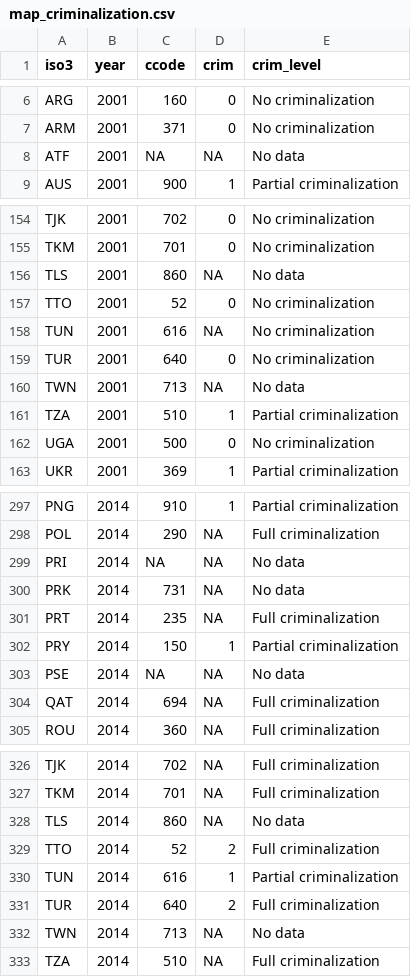
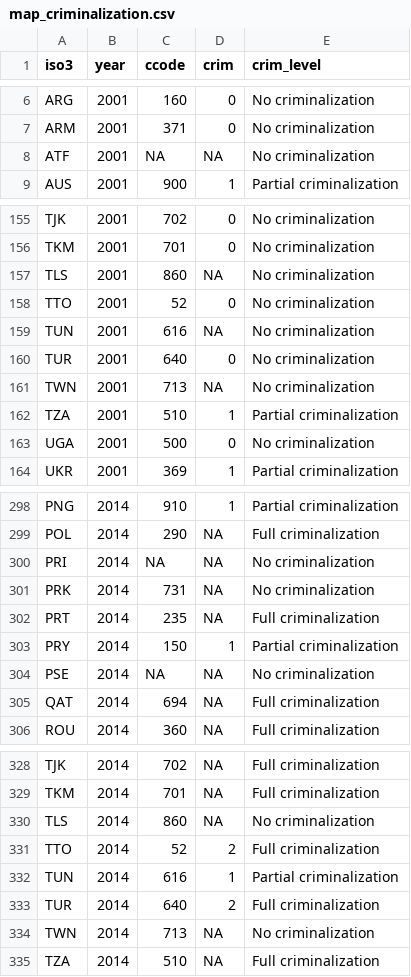
Before and after one commit to andrewheiss/jk_misc, a CSV file: data/map_criminalization.csv, drawn as a sheet; only a part is shown, gaps mark what is left out; the diff covers the shown part only.

Commit message:
Remove cases of missing data

```diff
--- a/data/map_criminalization.csv
+++ b/data/map_criminalization.csv
@@ -7,3 +7,3 @@ ARG,2001,160,0,No criminalization
 ARM,2001,371,0,No criminalization
-ATF,2001,NA,NA,No data
+ATF,2001,NA,NA,No criminalization
 AUS,2001,900,1,Partial criminalization
@@ -155,3 +156,3 @@ TJK,2001,702,0,No criminalization
 TKM,2001,701,0,No criminalization
-TLS,2001,860,NA,No data
+TLS,2001,860,NA,No criminalization
 TTO,2001,52,0,No criminalization
@@ -159,3 +160,3 @@ TUN,2001,616,NA,No criminalization
 TUR,2001,640,0,No criminalization
-TWN,2001,713,NA,No data
+TWN,2001,713,NA,No criminalization
 TZA,2001,510,1,Partial criminalization
@@ -298,7 +299,7 @@ PNG,2014,910,1,Partial criminalization
 POL,2014,290,NA,Full criminalization
-PRI,2014,NA,NA,No data
-PRK,2014,731,NA,No data
+PRI,2014,NA,NA,No criminalization
+PRK,2014,731,NA,No criminalization
 PRT,2014,235,NA,Full criminalization
 PRY,2014,150,1,Partial criminalization
-PSE,2014,NA,NA,No data
+PSE,2014,NA,NA,No criminalization
 QAT,2014,694,NA,Full criminalization
@@ -327,3 +329,3 @@ TJK,2014,702,NA,Full criminalization
 TKM,2014,701,NA,Full criminalization
-TLS,2014,860,NA,No data
+TLS,2014,860,NA,No criminalization
 TTO,2014,52,2,Full criminalization
@@ -331,3 +333,3 @@ TUN,2014,616,1,Partial criminalization
 TUR,2014,640,2,Full criminalization
-TWN,2014,713,NA,No data
+TWN,2014,713,NA,No criminalization
 TZA,2014,510,NA,Full criminalization
```
Also changed, not shown: 2 added rows and 24 edited cells elsewhere in this file, 1 other file.
